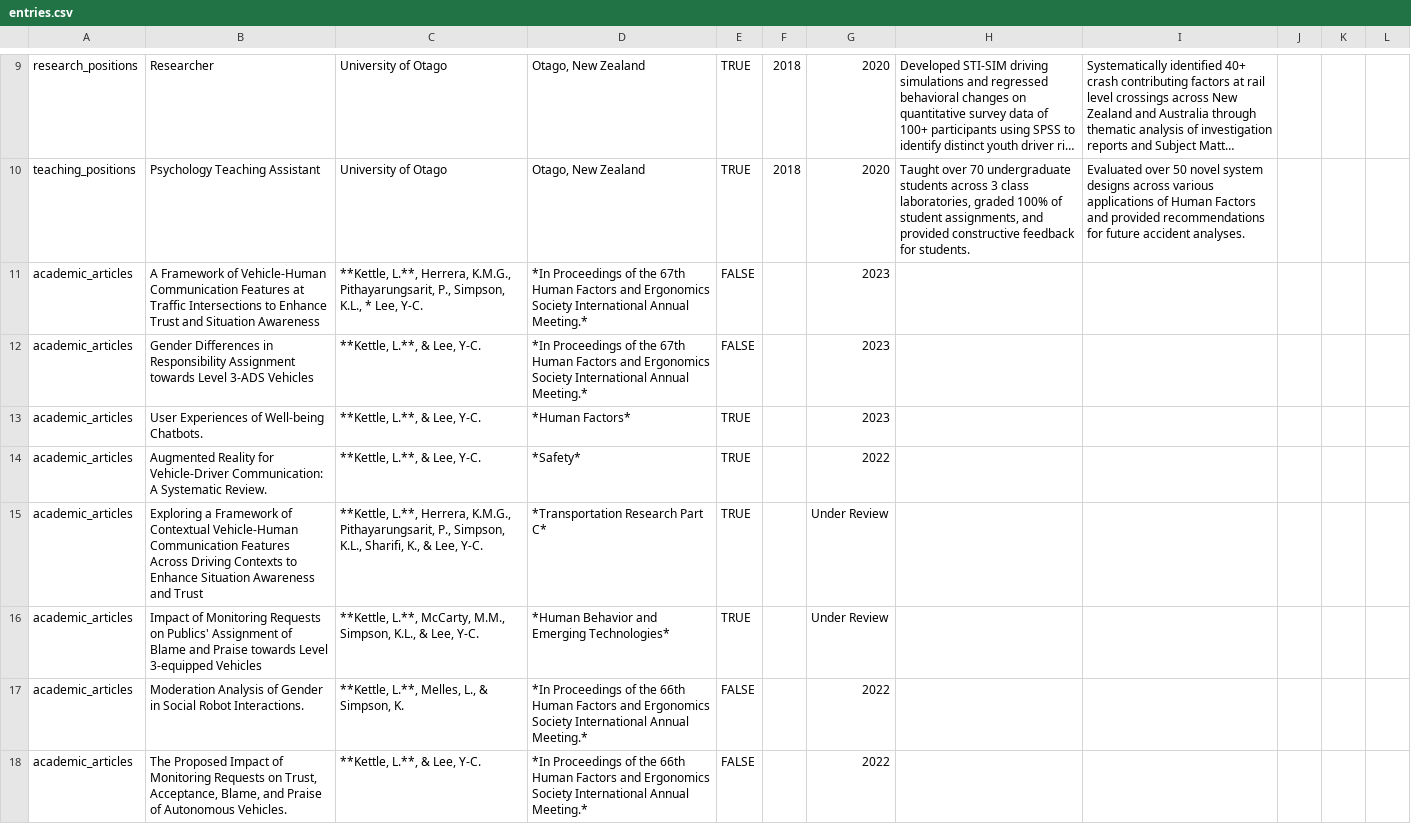
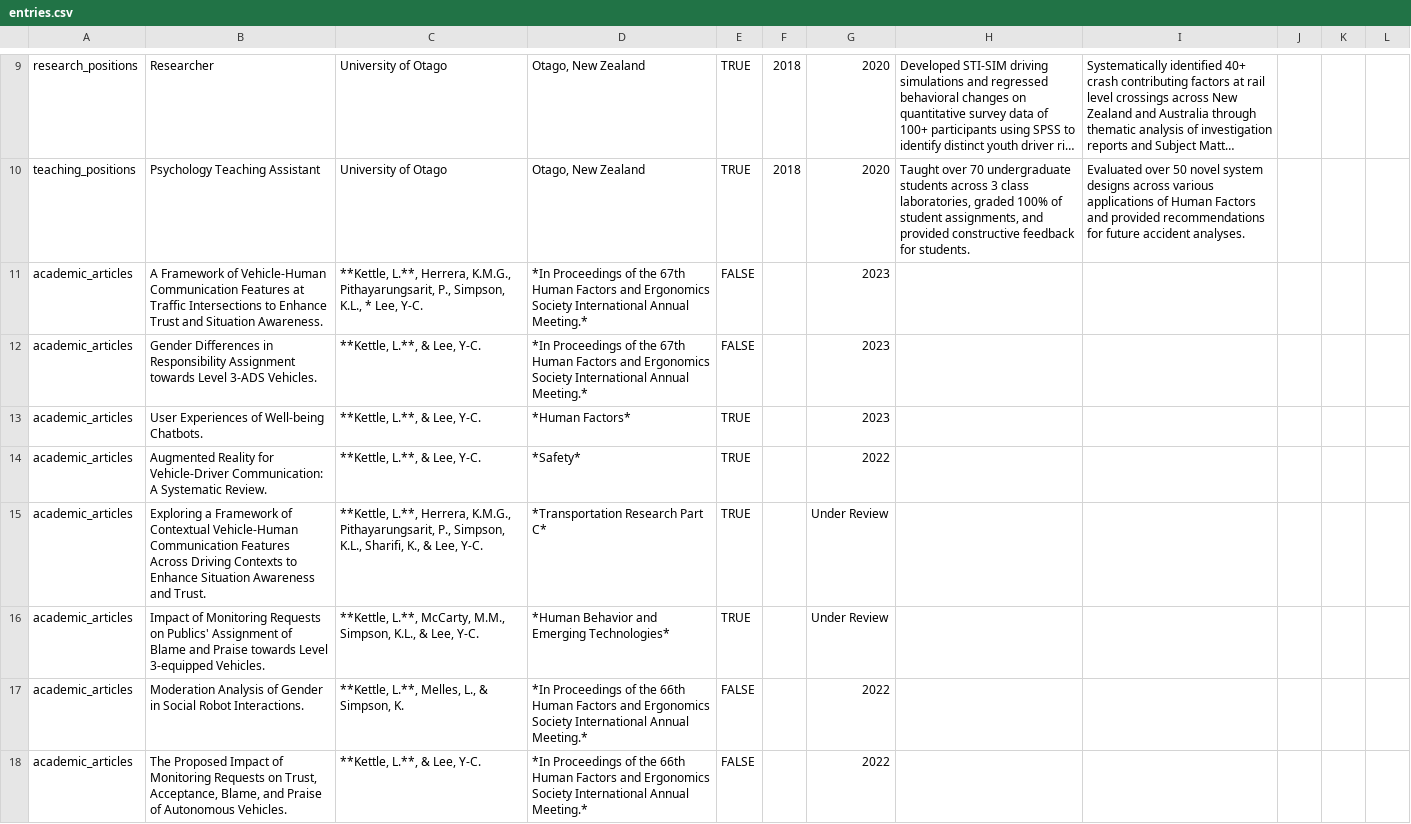
Before and after one commit to LiamKettle/resume, a CSV file: data/entries.csv, drawn as a sheet; only a part is shown, gaps mark what is left out; long unchanged cells end in …; the diff names each change by its address in the sheet, - before the commit and + after, or states it on an @@ line.

```diff
--- a/data/entries.csv
+++ b/data/entries.csv
-B11: …and Situation Awareness
+B11: …and Situation Awareness.
-B12: …Level 3-ADS Vehicles
+B12: …Level 3-ADS Vehicles.
-B15: …Awareness and Trust
+B15: …Awareness and Trust.
-B16: …Level 3-equipped Vehicles
+B16: …Level 3-equipped Vehicles.
```
Also changed, not shown: 1 other file.
